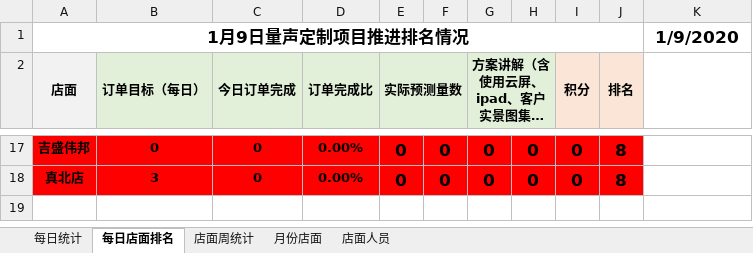
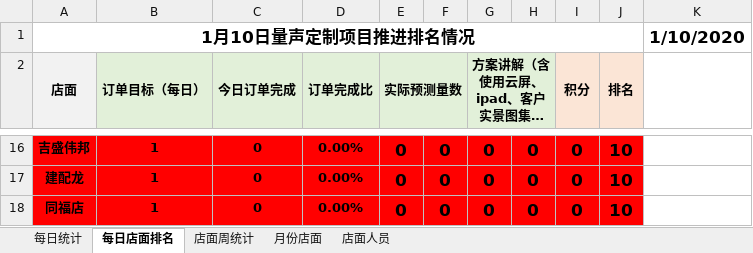
Before and after one commit to Tao864316892/TATA, an Excel workbook: 2020量声定制项目数据推进.xlsx, sheet 每日店面排名, drawn as a sheet; only a part is shown, gaps mark what is left out; long unchanged cells end in …; values as stored, in another font and other column widths than the file's, no borders; addresses are those after the commit; the diff covers the shown part only; the diff names each change by its address in the sheet, - before the commit and + after, or states it on an @@ line.

```diff
--- a/2020量声定制项目数据推进.xlsx (sheet 每日店面排名)
+++ b/2020量声定制项目数据推进.xlsx (sheet 每日店面排名)
-A1 (店面): 1月9日量声定制项目推进排名情况
+A1 (店面): 1月10日量声定制项目推进排名情况
-K1: 1/9/2020
+K1: 1/10/2020
-B16 (订单目标（每日）): 0
+B16 (订单目标（每日）): 1
-J16 (排名): 8
+J16 (排名): 10
+row 17: 建配龙 | 1 | 0 | 0.00% | 0 | 0 | 0 | 0 | 0 | 10
-A18 (店面): 真北店
+A18 (店面): 同福店
-B18 (订单目标（每日）): 3
+B18 (订单目标（每日）): 1
-J18 (排名): 8
+J18 (排名): 10
```
Also changed, not shown: 3 added rows, 4 removed rows and 30 edited cells elsewhere in this sheet, sheet 每日统计, formulas that keep their value.
